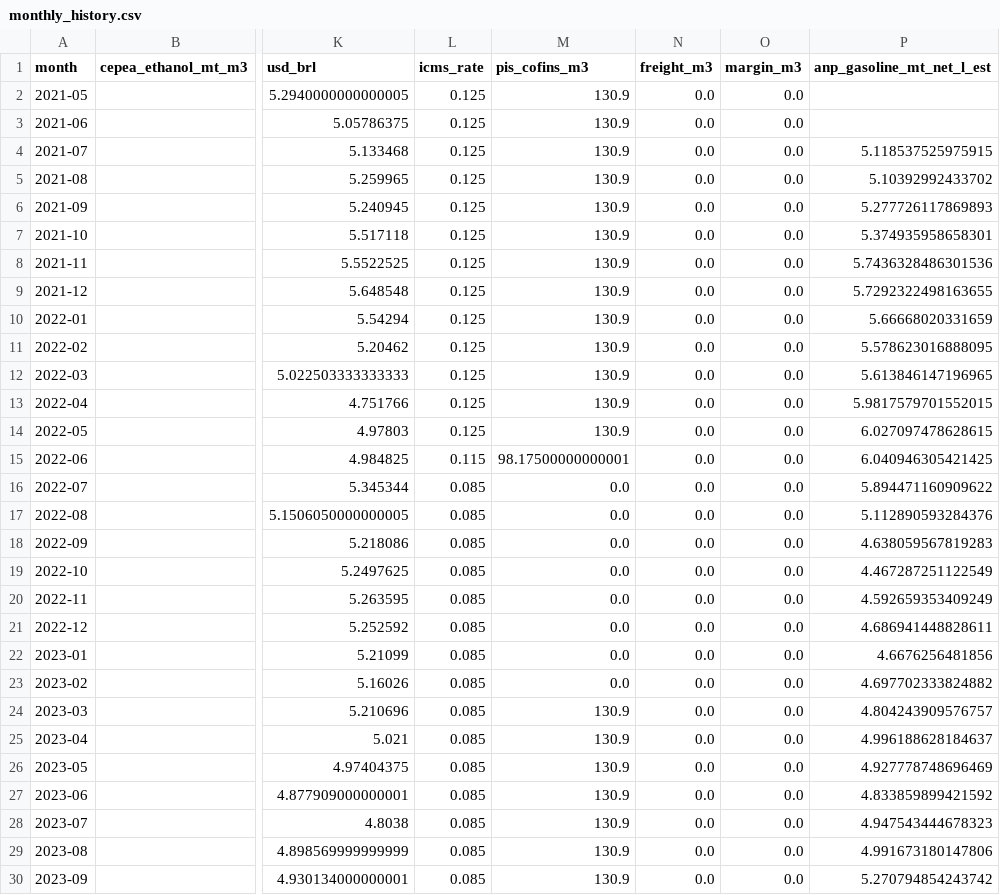
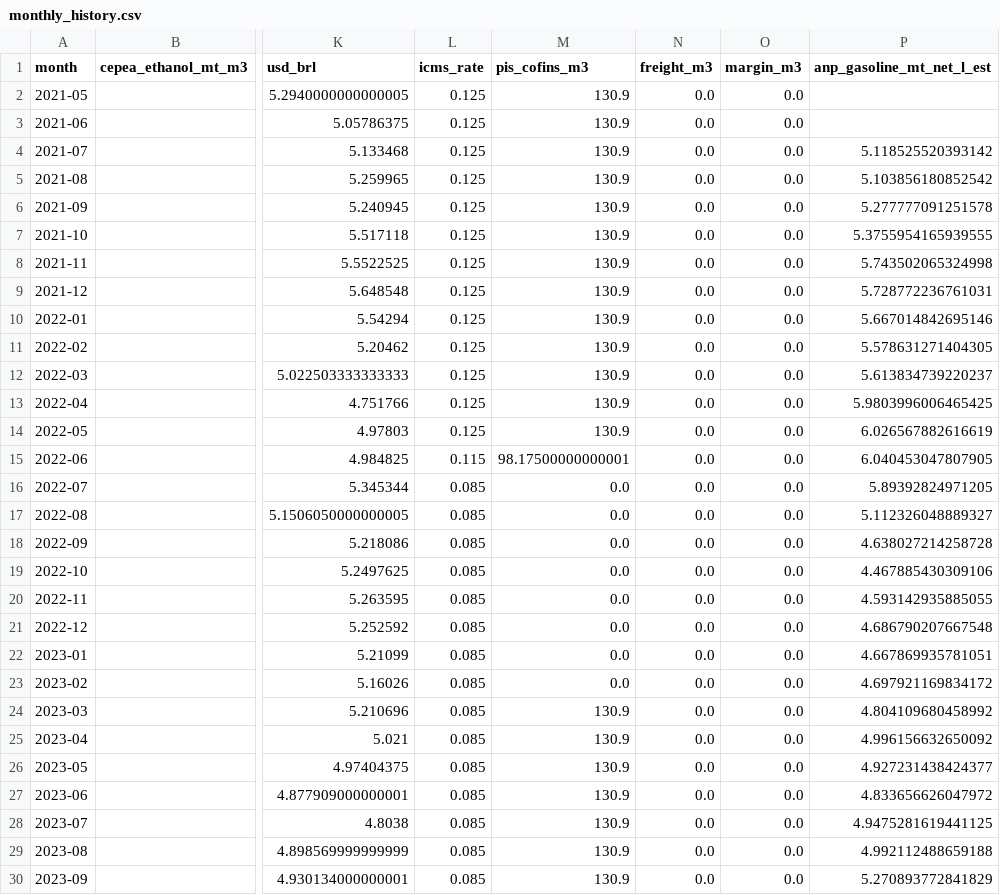
Before and after one commit to CBordaYupanqui/Etanol-de-maiz, a CSV file: outputs/monthly_history.csv, drawn as a sheet; only a part is shown, gaps mark what is left out; the diff covers the shown part only; the diff names each change by its address in the sheet, - before the commit and + after, or states it on an @@ line.

```diff
--- a/outputs/monthly_history.csv
+++ b/outputs/monthly_history.csv
-P4 (anp_gasoline_mt_net_l_est): 5.118537525975915
+P4 (anp_gasoline_mt_net_l_est): 5.118525520393142
-P5 (anp_gasoline_mt_net_l_est): 5.10392992433702
+P5 (anp_gasoline_mt_net_l_est): 5.103856180852542
-P6 (anp_gasoline_mt_net_l_est): 5.277726117869893
+P6 (anp_gasoline_mt_net_l_est): 5.277777091251578
-P7 (anp_gasoline_mt_net_l_est): 5.374935958658301
+P7 (anp_gasoline_mt_net_l_est): 5.3755954165939555
-P8 (anp_gasoline_mt_net_l_est): 5.7436328486301536
+P8 (anp_gasoline_mt_net_l_est): 5.743502065324998
-P9 (anp_gasoline_mt_net_l_est): 5.7292322498163655
+P9 (anp_gasoline_mt_net_l_est): 5.728772236761031
-P10 (anp_gasoline_mt_net_l_est): 5.66668020331659
+P10 (anp_gasoline_mt_net_l_est): 5.667014842695146
-P11 (anp_gasoline_mt_net_l_est): 5.578623016888095
+P11 (anp_gasoline_mt_net_l_est): 5.578631271404305
-P12 (anp_gasoline_mt_net_l_est): 5.613846147196965
+P12 (anp_gasoline_mt_net_l_est): 5.613834739220237
-P13 (anp_gasoline_mt_net_l_est): 5.9817579701552015
+P13 (anp_gasoline_mt_net_l_est): 5.9803996006465425
-P14 (anp_gasoline_mt_net_l_est): 6.027097478628615
+P14 (anp_gasoline_mt_net_l_est): 6.026567882616619
-P15 (anp_gasoline_mt_net_l_est): 6.040946305421425
+P15 (anp_gasoline_mt_net_l_est): 6.040453047807905
-P16 (anp_gasoline_mt_net_l_est): 5.894471160909622
+P16 (anp_gasoline_mt_net_l_est): 5.89392824971205
-P17 (anp_gasoline_mt_net_l_est): 5.112890593284376
+P17 (anp_gasoline_mt_net_l_est): 5.112326048889327
-P18 (anp_gasoline_mt_net_l_est): 4.638059567819283
+P18 (anp_gasoline_mt_net_l_est): 4.638027214258728
-P19 (anp_gasoline_mt_net_l_est): 4.467287251122549
+P19 (anp_gasoline_mt_net_l_est): 4.467885430309106
-P20 (anp_gasoline_mt_net_l_est): 4.592659353409249
+P20 (anp_gasoline_mt_net_l_est): 4.593142935885055
-P21 (anp_gasoline_mt_net_l_est): 4.686941448828611
+P21 (anp_gasoline_mt_net_l_est): 4.686790207667548
-P22 (anp_gasoline_mt_net_l_est): 4.6676256481856
+P22 (anp_gasoline_mt_net_l_est): 4.667869935781051
-P23 (anp_gasoline_mt_net_l_est): 4.697702333824882
+P23 (anp_gasoline_mt_net_l_est): 4.697921169834172
-P24 (anp_gasoline_mt_net_l_est): 4.804243909576757
+P24 (anp_gasoline_mt_net_l_est): 4.804109680458992
-P25 (anp_gasoline_mt_net_l_est): 4.996188628184637
+P25 (anp_gasoline_mt_net_l_est): 4.996156632650092
-P26 (anp_gasoline_mt_net_l_est): 4.927778748696469
+P26 (anp_gasoline_mt_net_l_est): 4.927231438424377
-P27 (anp_gasoline_mt_net_l_est): 4.833859899421592
+P27 (anp_gasoline_mt_net_l_est): 4.833656626047972
-P28 (anp_gasoline_mt_net_l_est): 4.947543444678323
+P28 (anp_gasoline_mt_net_l_est): 4.9475281619441125
-P29 (anp_gasoline_mt_net_l_est): 4.991673180147806
+P29 (anp_gasoline_mt_net_l_est): 4.992112488659188
-P30 (anp_gasoline_mt_net_l_est): 5.270794854243742
+P30 (anp_gasoline_mt_net_l_est): 5.270893772841829
```
Also changed, not shown: 34 edited cells elsewhere in this file, outputs/historical_drivers_5y.csv, outputs/integrated_dataset.csv, 2 other files.
